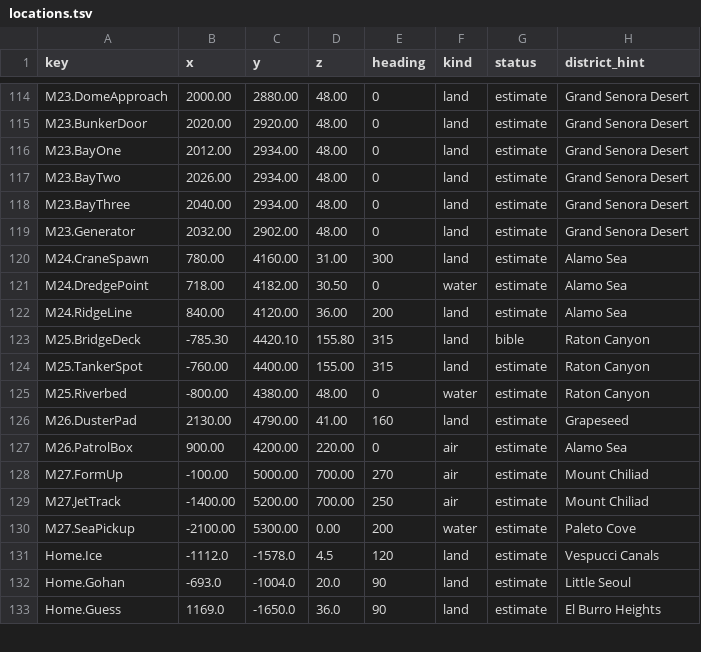
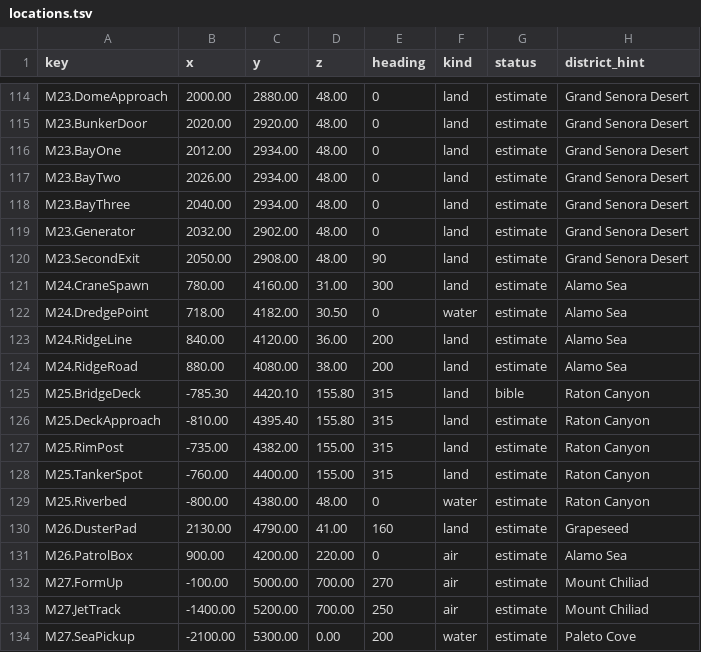
Before and after one commit to RonGdesigns/Customgta6, a TSV file: data/locations.tsv, drawn as a sheet; only a part is shown, gaps mark what is left out; the shorter side is filled out with more unchanged rows; the diff names each change by its address in the sheet, - before the commit and + after, or states it on an @@ line.

```diff
--- a/data/locations.tsv
+++ b/data/locations.tsv
+row 120: M23.SecondExit | 2050.00 | 2908.00 | 48.00 | 90 | land | estimate | Grand Senora Desert
+row 124: M24.RidgeRoad | 880.00 | 4080.00 | 38.00 | 200 | land | estimate | Alamo Sea
+row 126: M25.DeckApproach | -810.00 | 4395.40 | 155.80 | 315 | land | estimate | Raton Canyon
+row 127: M25.RimPost | -735.00 | 4382.00 | 155.00 | 315 | land | estimate | Raton Canyon
```
Also changed, not shown: data/scenes.tsv, 16 other files.
